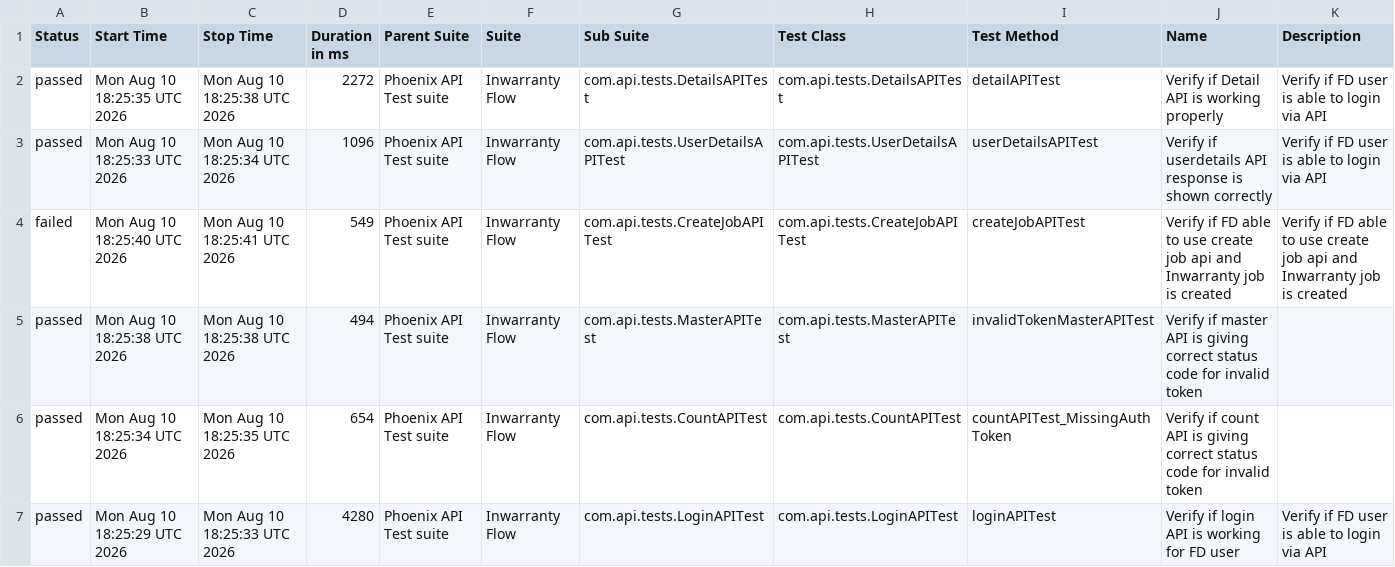
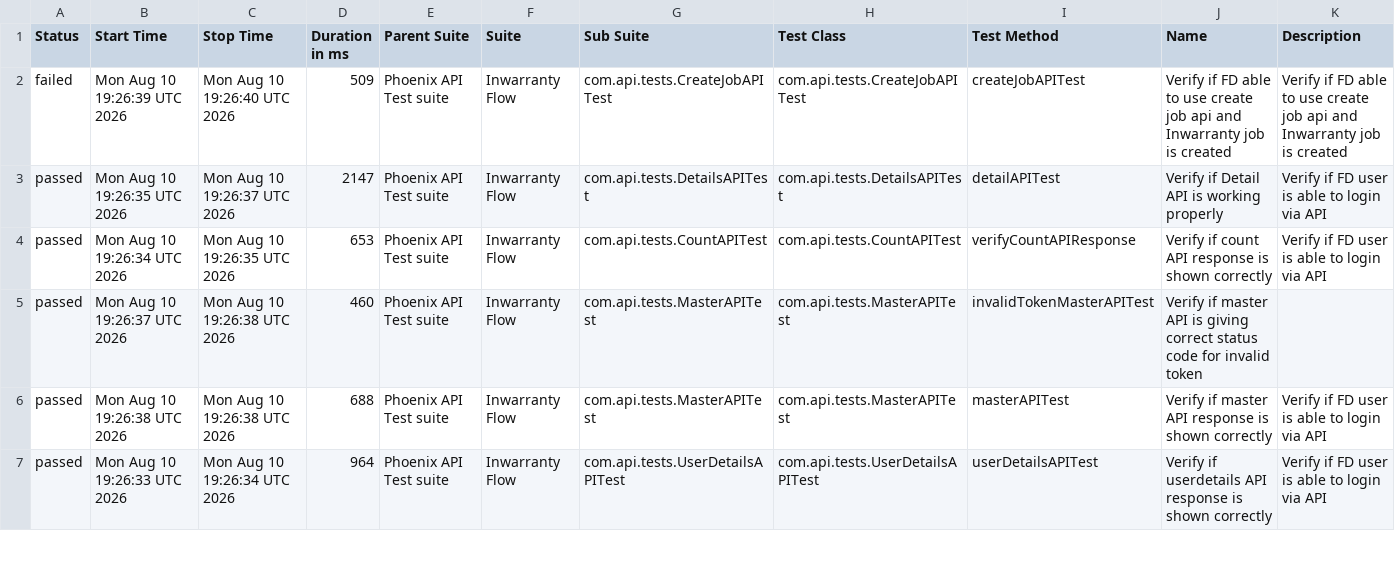
Before and after one commit to tusharS007/PhoenixTestAutomationFramework, a CSV file: data/suites.csv, drawn as a sheet; only a part is shown; the diff covers the shown part only.

```diff
--- a/data/suites.csv
+++ b/data/suites.csv
@@ -1,7 +1,7 @@
 "Status","Start Time","Stop Time","Duration in ms","Parent Suite","Suite","Sub Suite","Test Class","Test Method","Name","Description"
-"passed","Mon Aug 10 18:25:35 UTC 2026","Mon Aug 10 18:25:38 UTC 2026","2272","Phoenix API Test suite","Inwarranty Flow","com.api.tests.DetailsAPITest","com.api.tests.DetailsAPITest","detailAPITest","Verify if Detail API is working properly","Verify if FD user is able to login via API"
-"passed","Mon Aug 10 18:25:33 UTC 2026","Mon Aug 10 18:25:34 UTC 2026","1096","Phoenix API Test suite","Inwarranty Flow","com.api.tests.UserDetailsAPITest","com.api.tests.UserDetailsAPITest","userDetailsAPITest","Verify if userdetails API response is shown correctly","Verify if FD user is able to login via API"
-"failed","Mon Aug 10 18:25:40 UTC 2026","Mon Aug 10 18:25:41 UTC 2026","549","Phoenix API Test suite","Inwarranty Flow","com.api.tests.CreateJobAPITest","com.api.tests.CreateJobAPITest","createJobAPITest","Verify if FD able to use create job api and Inwarranty job is created","Verify if FD able to use create job api and Inwarranty job is created"
-"passed","Mon Aug 10 18:25:38 UTC 2026","Mon Aug 10 18:25:38 UTC 2026","494","Phoenix API Test suite","Inwarranty Flow","com.api.tests.MasterAPITest","com.api.tests.MasterAPITest","invalidTokenMasterAPITest","Verify if master API is giving correct status code for invalid token",""
-"passed","Mon Aug 10 18:25:34 UTC 2026","Mon Aug 10 18:25:35 UTC 2026","654","Phoenix API Test suite","Inwarranty Flow","com.api.tests.CountAPITest","com.api.tests.CountAPITest","countAPITest_MissingAuthToken","Verify if count API is giving correct status code for invalid token",""
-"passed","Mon Aug 10 18:25:29 UTC 2026","Mon Aug 10 18:25:33 UTC 2026","4280","Phoenix API Test suite","Inwarranty Flow","com.api.tests.LoginAPITest","com.api.tests.LoginAPITest","loginAPITest","Verify if login API is working for FD user","Verify if FD user is able to login via API"
+"failed","Mon Aug 10 19:26:39 UTC 2026","Mon Aug 10 19:26:40 UTC 2026","509","Phoenix API Test suite","Inwarranty Flow","com.api.tests.CreateJobAPITest","com.api.tests.CreateJobAPITest","createJobAPITest","Verify if FD able to use create job api and Inwarranty job is created","Verify if FD able to use create job api and Inwarranty job is created"
+"passed","Mon Aug 10 19:26:35 UTC 2026","Mon Aug 10 19:26:37 UTC 2026","2147","Phoenix API Test suite","Inwarranty Flow","com.api.tests.DetailsAPITest","com.api.tests.DetailsAPITest","detailAPITest","Verify if Detail API is working properly","Verify if FD user is able to login via API"
+"passed","Mon Aug 10 19:26:34 UTC 2026","Mon Aug 10 19:26:35 UTC 2026","653","Phoenix API Test suite","Inwarranty Flow","com.api.tests.CountAPITest","com.api.tests.CountAPITest","verifyCountAPIResponse","Verify if count API response is shown correctly","Verify if FD user is able to login via API"
+"passed","Mon Aug 10 19:26:37 UTC 2026","Mon Aug 10 19:26:38 UTC 2026","460","Phoenix API Test suite","Inwarranty Flow","com.api.tests.MasterAPITest","com.api.tests.MasterAPITest","invalidTokenMasterAPITest","Verify if master API is giving correct status code for invalid token",""
+"passed","Mon Aug 10 19:26:38 UTC 2026","Mon Aug 10 19:26:38 UTC 2026","688","Phoenix API Test suite","Inwarranty Flow","com.api.tests.MasterAPITest","com.api.tests.MasterAPITest","masterAPITest","Verify if master API response is shown correctly","Verify if FD user is able to login via API"
+"passed","Mon Aug 10 19:26:33 UTC 2026","Mon Aug 10 19:26:34 UTC 2026","964","Phoenix API Test suite","Inwarranty Flow","com.api.tests.UserDetailsAPITest","com.api.tests.UserDetailsAPITest","userDetailsAPITest","Verify if userdetails API response is shown correctly","Verify if FD user is able to login via API"
```
Also changed, not shown: 13 edited cells elsewhere in this file, data/behaviors.csv, 58 other files.
